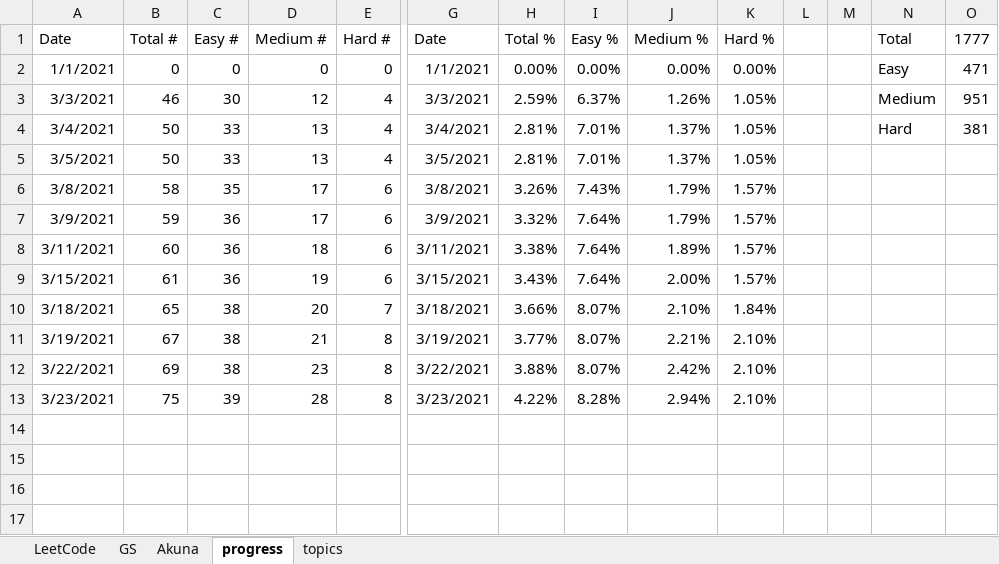
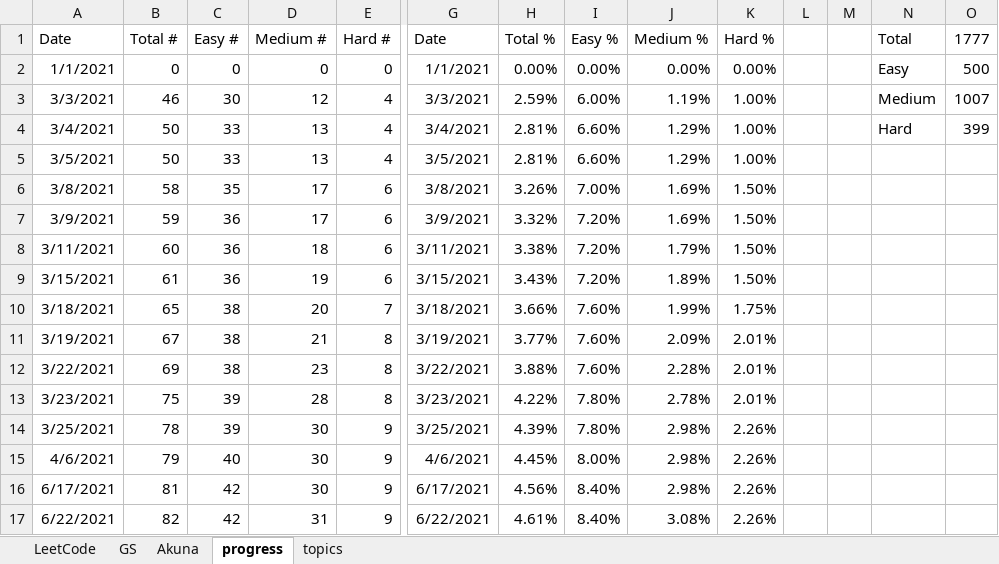
Before and after one commit to ck2w/Leetcode, an Excel workbook: LeetCode.xlsx, sheet progress, drawn as a sheet; only a part is shown, gaps mark what is left out; values as stored, in another font and other column widths than the file's, no borders; charts and pictures not drawn; rows hold the shown columns only; the diff names each change by its address in the sheet, - before the commit and + after, or states it on an @@ line.

```diff
--- a/LeetCode.xlsx (sheet progress)
+++ b/LeetCode.xlsx (sheet progress)
-O2 (1777): 471
+O2 (1777): 500
-I3 (Easy %): 6.37%
+I3 (Easy %): 6.00%
-J3 (Medium %): 1.26%
+J3 (Medium %): 1.19%
-K3:K5 (Hard %): 1.05%
+K3:K5 (Hard %): 1.00%
-O3 (1777): 951
+O3 (1777): 1007
-I4:I5 (Easy %): 7.01%
+I4:I5 (Easy %): 6.60%
-J4:J5 (Medium %): 1.37%
+J4:J5 (Medium %): 1.29%
-O4 (1777): 381
+O4 (1777): 399
-I6 (Easy %): 7.43%
+I6 (Easy %): 7.00%
-J6:J7 (Medium %): 1.79%
+J6:J7 (Medium %): 1.69%
-K6:K9 (Hard %): 1.57%
+K6:K9 (Hard %): 1.50%
-I7:I9 (Easy %): 7.64%
+I7:I9 (Easy %): 7.20%
-J8 (Medium %): 1.89%
+J8 (Medium %): 1.79%
-J9 (Medium %): 2.00%
+J9 (Medium %): 1.89%
-I10:I12 (Easy %): 8.07%
+I10:I12 (Easy %): 7.60%
-J10 (Medium %): 2.10%
+J10 (Medium %): 1.99%
-K10 (Hard %): 1.84%
+K10 (Hard %): 1.75%
-J11 (Medium %): 2.21%
+J11 (Medium %): 2.09%
-K11:K13 (Hard %): 2.10%
+K11:K13 (Hard %): 2.01%
-J12 (Medium %): 2.42%
+J12 (Medium %): 2.28%
-I13 (Easy %): 8.28%
+I13 (Easy %): 7.80%
-J13 (Medium %): 2.94%
+J13 (Medium %): 2.78%
+row 14: 3/25/2021 | 78 | 39 | 30 | 9 | 3/25/2021 | 4.39% | 7.80% | 2.98% | 2.26%
+row 15: 4/6/2021 | 79 | 40 | 30 | 9 | 4/6/2021 | 4.45% | 8.00% | 2.98% | 2.26%
+row 16: 6/17/2021 | 81 | 42 | 30 | 9 | 6/17/2021 | 4.56% | 8.40% | 2.98% | 2.26%
+row 17: 6/22/2021 | 82 | 42 | 31 | 9 | 6/22/2021 | 4.61% | 8.40% | 3.08% | 2.26%
```
Also changed, not shown: sheet LeetCode, sheet topics, charts or pictures, 23 other files.
